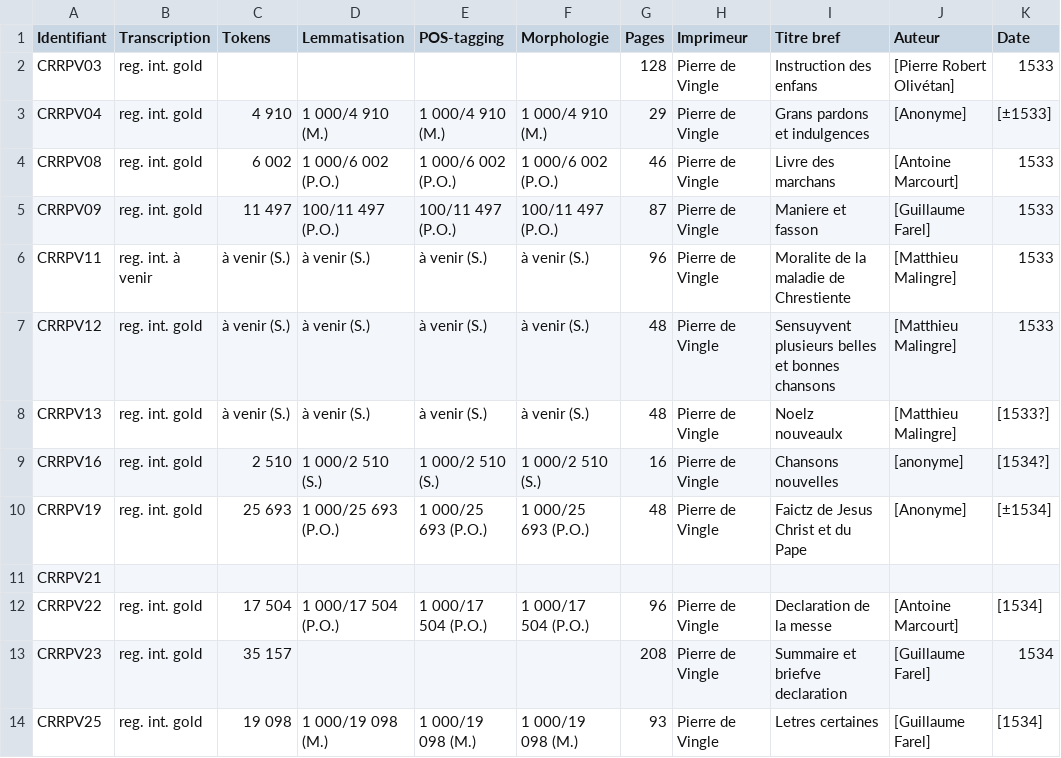
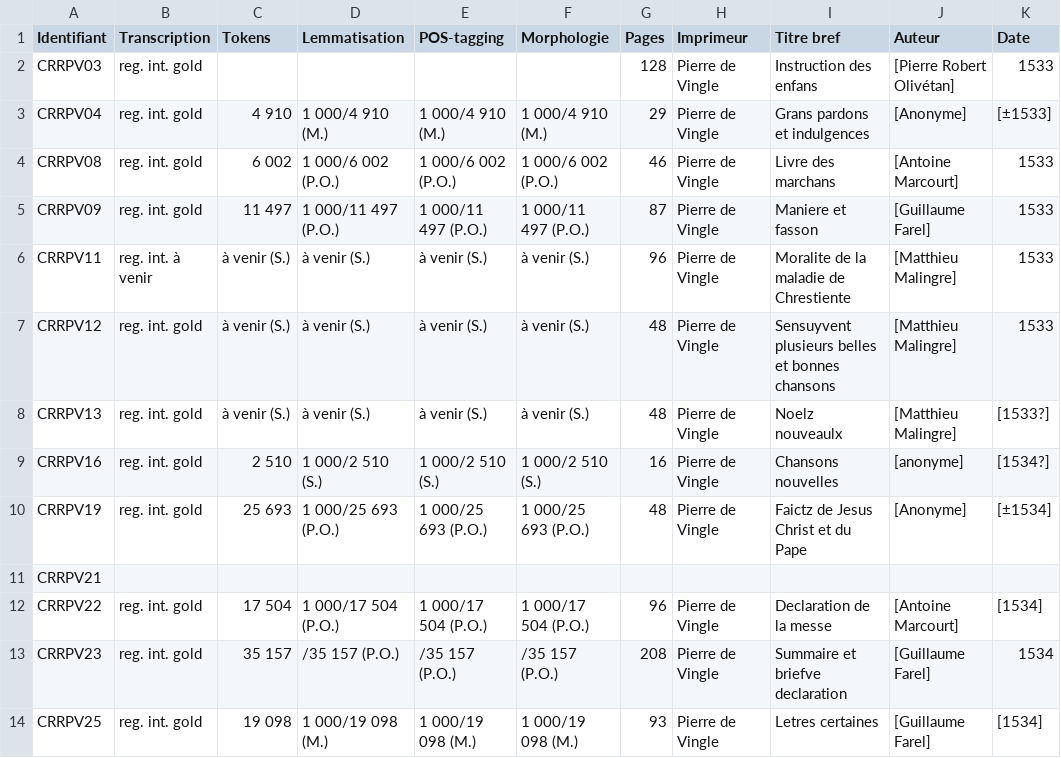
Before and after one commit to SETAFDH/Annotation-linguistique-SETAF, a CSV file: Annotation_linguistique_table.csv, drawn as a sheet; only a part is shown; the diff names each change by its address in the sheet, - before the commit and + after, or states it on an @@ line.

Commit message:
Update Annotation_linguistique_table.csv

```diff
--- a/Annotation_linguistique_table.csv
+++ b/Annotation_linguistique_table.csv
-D5 (Lemmatisation): 100/11 497 (P.O.)
+D5 (Lemmatisation): 1 000/11 497 (P.O.)
-E5 (POS-tagging): 100/11 497 (P.O.)
+E5 (POS-tagging): 1 000/11 497 (P.O.)
-F5 (Morphologie): 100/11 497 (P.O.)
+F5 (Morphologie): 1 000/11 497 (P.O.)
-D13 (Lemmatisation): (empty)
+D13 (Lemmatisation): /35 157 (P.O.)
-E13 (POS-tagging): (empty)
+E13 (POS-tagging): /35 157 (P.O.)
-F13 (Morphologie): (empty)
+F13 (Morphologie): /35 157 (P.O.)
```
